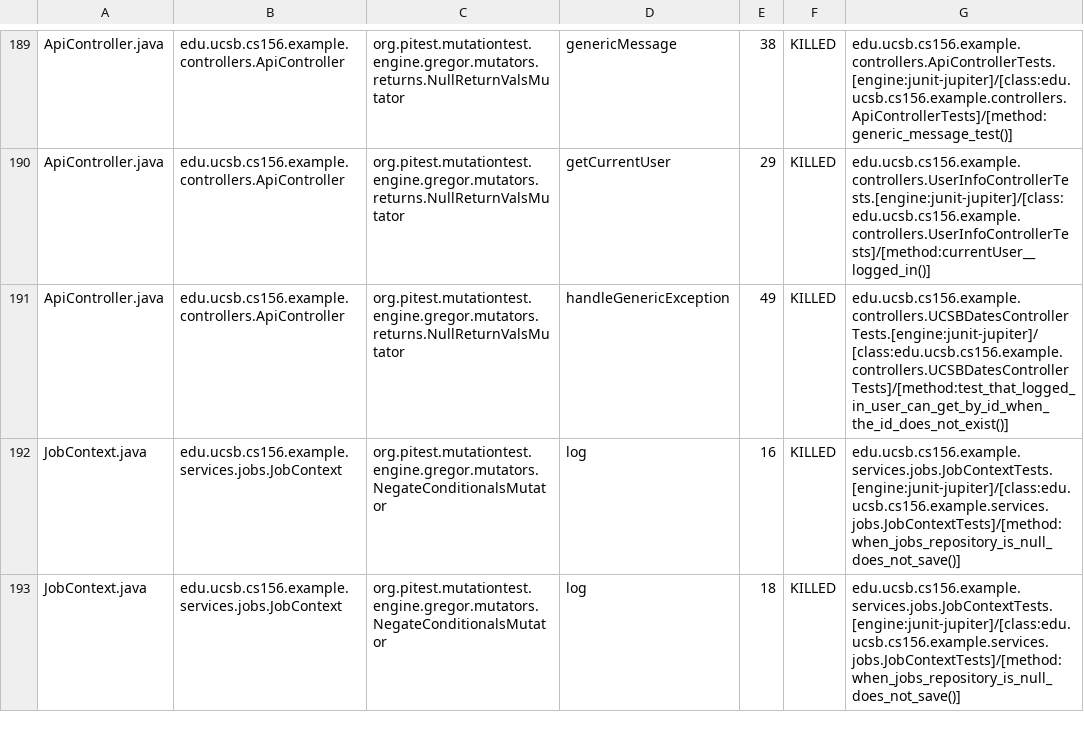
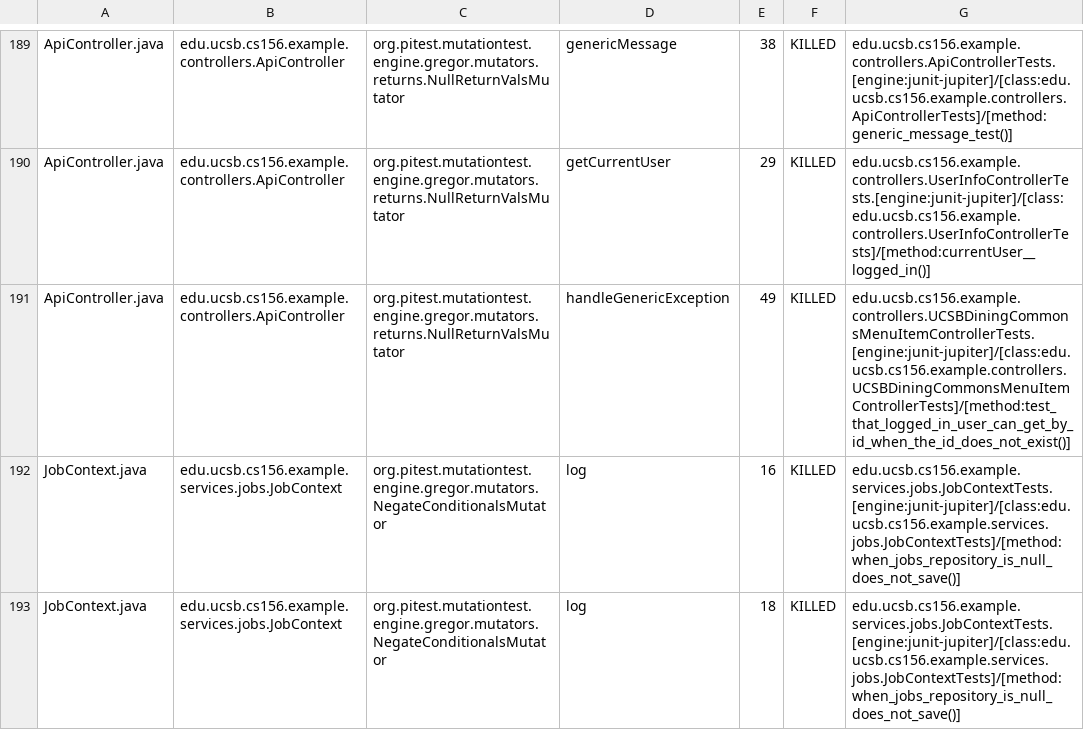
Before and after one commit to ucsb-cs156-s25/team02-s25-16, a CSV file: prs/128/pitest/mutations.csv, drawn as a sheet; only a part is shown, gaps mark what is left out.

Commit message:
Deploying to gh-pages from @ ucsb-cs156-s25/team02-s25-16@f321a389fde027cf0fa0e7ea3c8595089e1bb2bb 🚀

```diff
--- a/prs/128/pitest/mutations.csv
+++ b/prs/128/pitest/mutations.csv
@@ -190,3 +190,3 @@ ApiController.java,edu.ucsb.cs156.example.controllers.ApiController,org.pitest.m
 ApiController.java,edu.ucsb.cs156.example.controllers.ApiController,org.pitest.mutationtest.engine.gregor.mutators.returns.NullReturnValsMutator,getCurrentUser,29,KILLED,edu.ucsb.cs156.example.controllers.UserInfoControllerTests.[engine:junit-jupiter]/[class:edu.ucsb.cs156.example.controllers.UserInfoControllerTests]/[method:currentUser__logged_in()]
-ApiController.java,edu.ucsb.cs156.example.controllers.ApiController,org.pitest.mutationtest.engine.gregor.mutators.returns.NullReturnValsMutator,handleGenericException,49,KILLED,edu.ucsb.cs156.example.controllers.UCSBDatesControllerTests.[engine:junit-jupiter]/[class:edu.ucsb.cs156.example.controllers.UCSBDatesControllerTests]/[method:test_that_logged_in_user_can_get_by_id_when_the_id_does_not_exist()]
+ApiController.java,edu.ucsb.cs156.example.controllers.ApiController,org.pitest.mutationtest.engine.gregor.mutators.returns.NullReturnValsMutator,handleGenericException,49,KILLED,edu.ucsb.cs156.example.controllers.UCSBDiningCommonsMenuItemControllerTests.[engine:junit-jupiter]/[class:edu.ucsb.cs156.example.controllers.UCSBDiningCommonsMenuItemControllerTests]/[method:test_that_logged_in_user_can_get_by_id_when_the_id_does_not_exist()]
 JobContext.java,edu.ucsb.cs156.example.services.jobs.JobContext,org.pitest.mutationtest.engine.gregor.mutators.NegateConditionalsMutator,log,16,KILLED,edu.ucsb.cs156.example.services.jobs.JobContextTests.[engine:junit-jupiter]/[class:edu.ucsb.cs156.example.services.jobs.JobContextTests]/[method:when_jobs_repository_is_null_does_not_save()]
```
Also changed, not shown: 21 other files.
